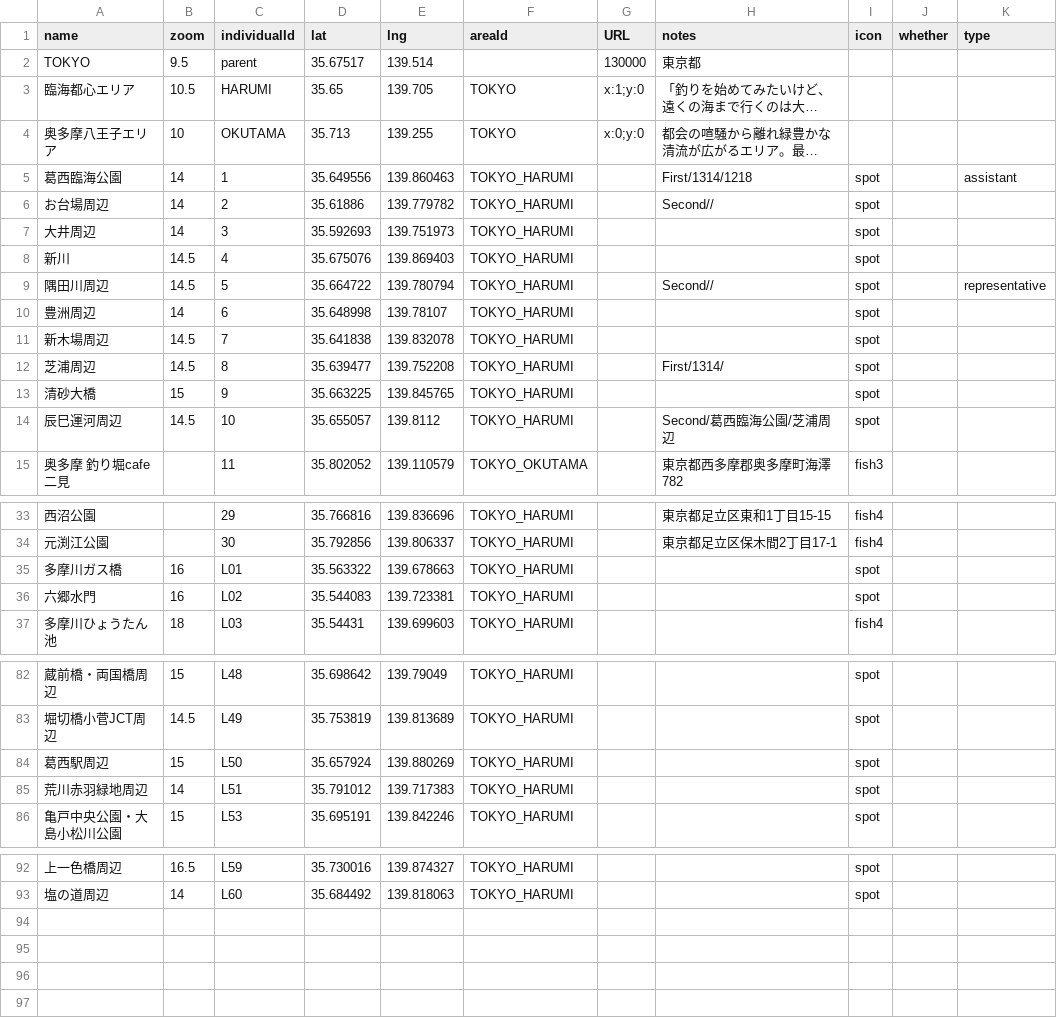
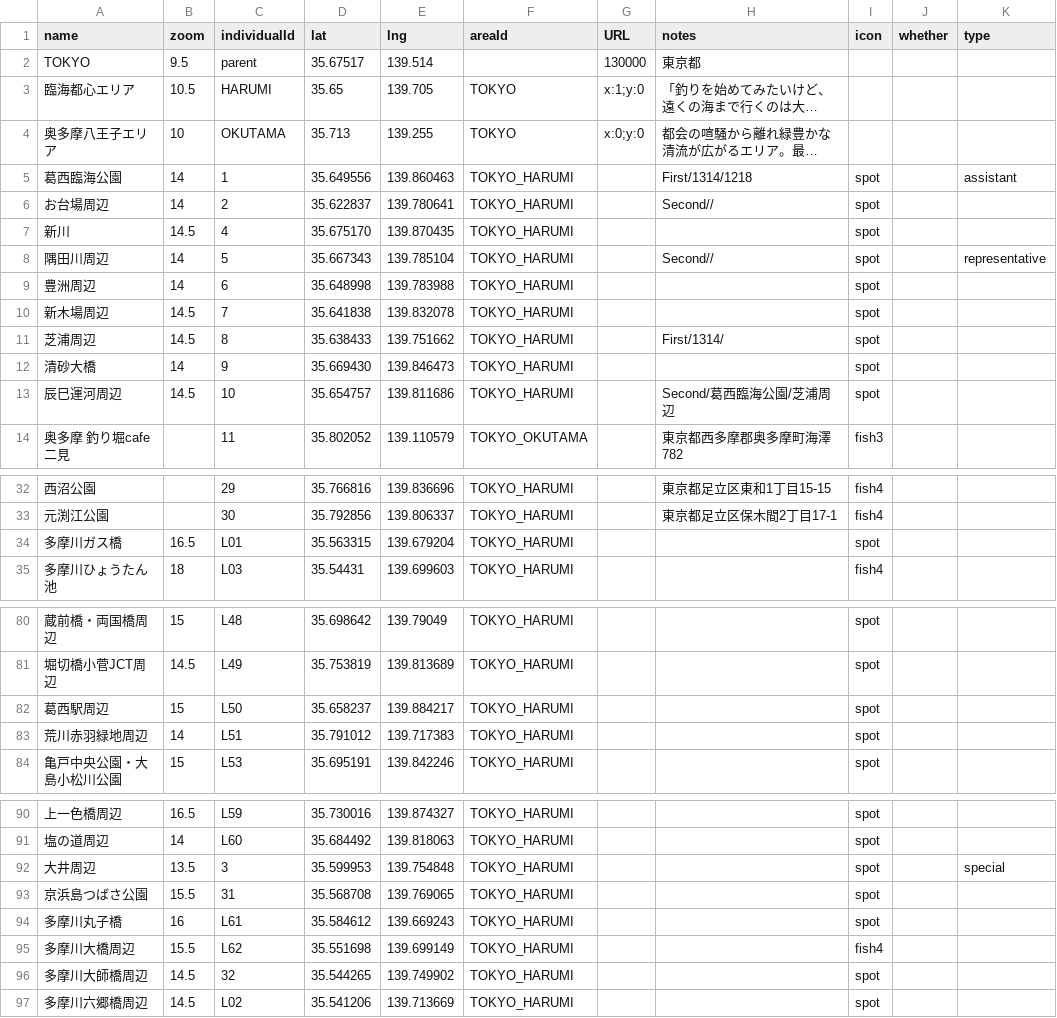
Before and after one commit to 4476barebare/MAP-, a CSV file: KANTO/TOKYO_location.csv, drawn as a sheet; only a part is shown, gaps mark what is left out; long unchanged cells end in …; removed rows and columns are numbered as before the commit, all else as after; the diff names each change by its address in the sheet, - before the commit and + after, or states it on an @@ line.

```diff
--- a/KANTO/TOKYO_location.csv
+++ b/KANTO/TOKYO_location.csv
-D6 (lat): 35.61886
+D6 (lat): 35.622837
-E6 (lng): 139.779782
+E6 (lng): 139.780641
-row 7: 大井周辺 | 14 | 3 | 35.592693 | 139.751973 | TOKYO_HARUMI |  |  | spot
-D7 (lat): 35.675076
+D7 (lat): 35.675170
-E7 (lng): 139.869403
+E7 (lng): 139.870435
-B8 (zoom): 14.5
+B8 (zoom): 14
-D8 (lat): 35.664722
+D8 (lat): 35.667343
-E8 (lng): 139.780794
+E8 (lng): 139.785104
-E9 (lng): 139.78107
+E9 (lng): 139.783988
-D11 (lat): 35.639477
+D11 (lat): 35.638433
-E11 (lng): 139.752208
+E11 (lng): 139.751662
-B12 (zoom): 15
+B12 (zoom): 14
-D12 (lat): 35.663225
+D12 (lat): 35.669430
-E12 (lng): 139.845765
+E12 (lng): 139.846473
-D13 (lat): 35.655057
+D13 (lat): 35.654757
-E13 (lng): 139.8112
+E13 (lng): 139.811686
-B34 (zoom): 16
+B34 (zoom): 16.5
-D34 (lat): 35.563322
+D34 (lat): 35.563315
-E34 (lng): 139.678663
+E34 (lng): 139.679204
-row 36: 六郷水門 | 16 | L02 | 35.544083 | 139.723381 | TOKYO_HARUMI |  |  | spot
-D82 (lat): 35.657924
+D82 (lat): 35.658237
-E82 (lng): 139.880269
+E82 (lng): 139.884217
+row 92: 大井周辺 | 13.5 | 3 | 35.599953 | 139.754848 | TOKYO_HARUMI |  |  | spot |  | special
+row 93: 京浜島つばさ公園 | 15.5 | 31 | 35.568708 | 139.769065 | TOKYO_HARUMI |  |  | spot
+row 94: 多摩川丸子橋 | 16 | L61 | 35.584612 | 139.669243 | TOKYO_HARUMI |  |  | spot
+row 95: 多摩川大橋周辺 | 15.5 | L62 | 35.551698 | 139.699149 | TOKYO_HARUMI |  |  | fish4
+row 96: 多摩川大師橋周辺 | 14.5 | 32 | 35.544265 | 139.749902 | TOKYO_HARUMI |  |  | spot
+row 97: 多摩川六郷橋周辺 | 14.5 | L02 | 35.541206 | 139.713669 | TOKYO_HARUMI |  |  | spot
```
Also changed, not shown: KANTO/CHIBA_location.csv, KANTO/KANAGAWA_fish.csv, 3 other files.
